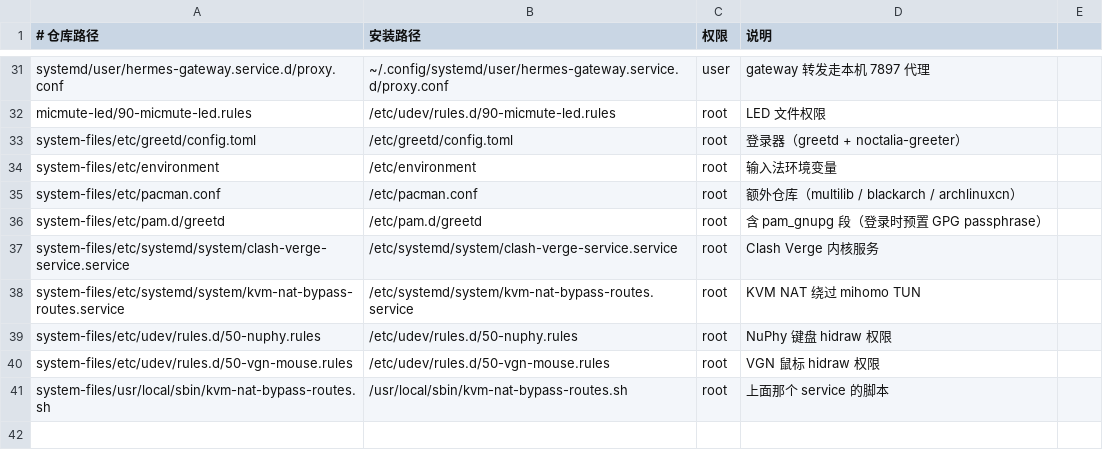
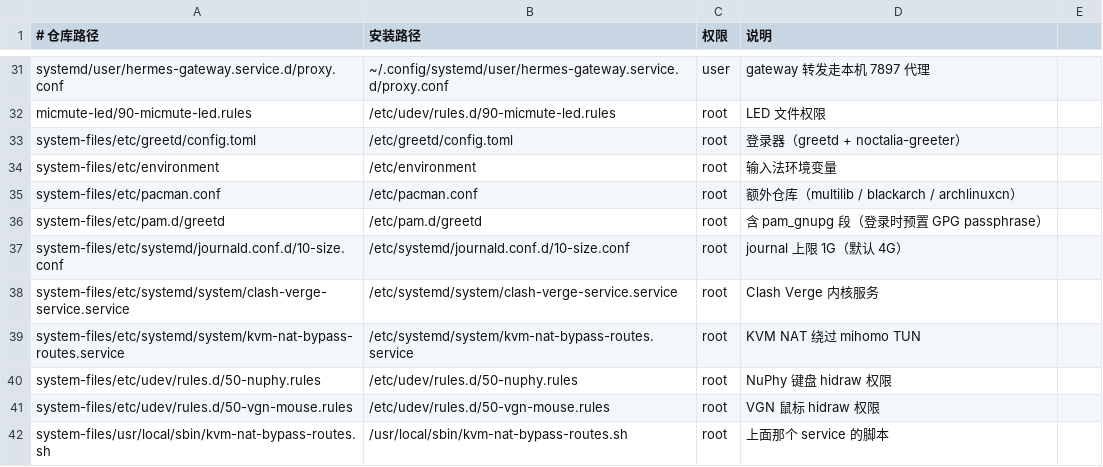
Before and after one commit to Mel-SRK/My_config, a TSV file: MANIFEST.tsv, drawn as a sheet; only a part is shown, gaps mark what is left out.

Commit message:
journald: cap persistent journal at 1G via drop-in

```diff
--- a/MANIFEST.tsv
+++ b/MANIFEST.tsv
@@ -36,2 +36,3 @@ system-files/etc/pacman.conf	/etc/pacman.conf	root	额外仓库（multilib / bla
 system-files/etc/pam.d/greetd	/etc/pam.d/greetd	root	含 pam_gnupg 段（登录时预置 GPG passphrase）
+system-files/etc/systemd/journald.conf.d/10-size.conf	/etc/systemd/journald.conf.d/10-size.conf	root	journal 上限 1G（默认 4G）
 system-files/etc/systemd/system/clash-verge-service.service	/etc/systemd/system/clash-verge-service.service	root	Clash Verge 内核服务
```
Also changed, not shown: 1 other file.
